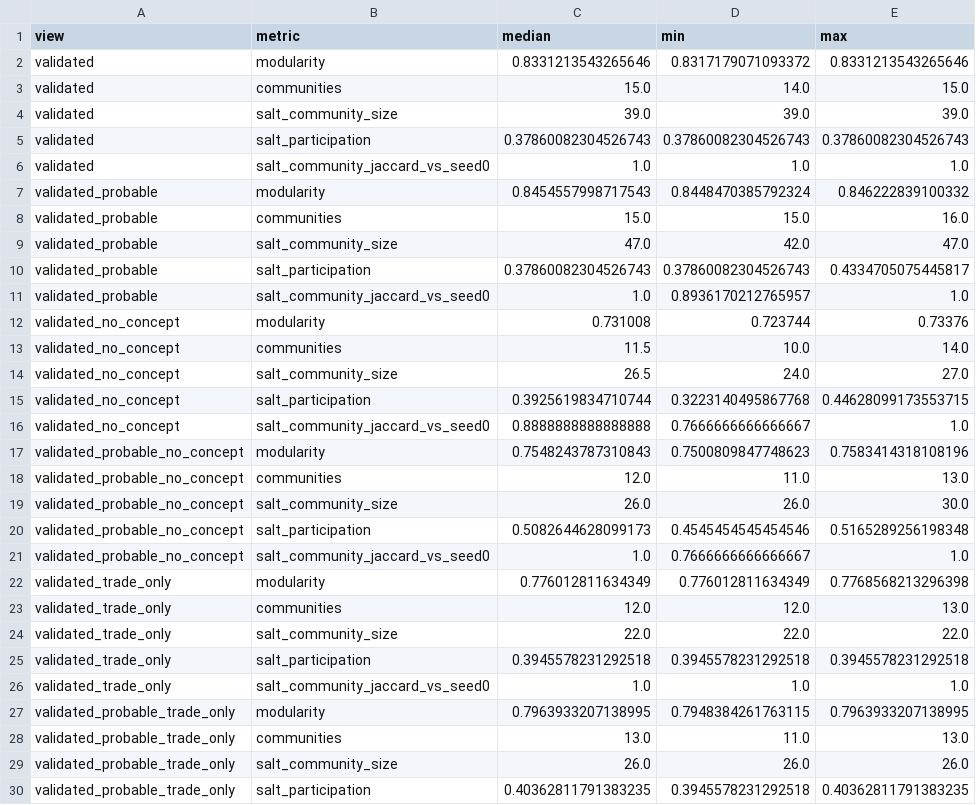
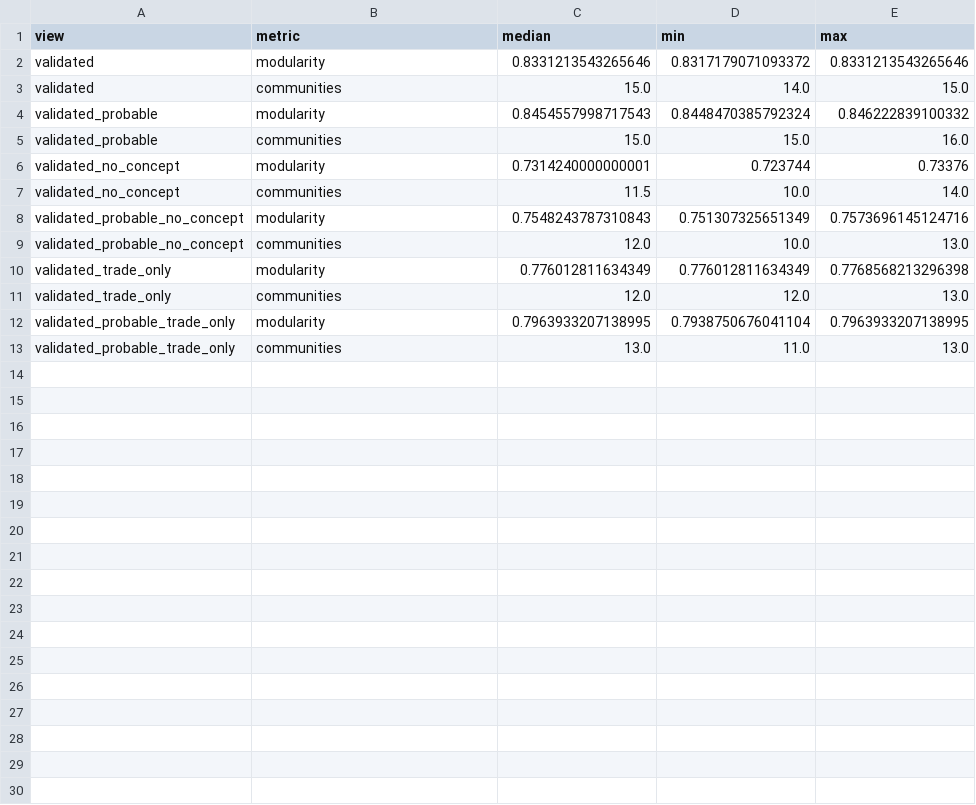
Before and after one commit to argamas23/Research, a CSV file: Mine/outputs/network_analysis/louvain_community_summary.csv, drawn as a sheet; only a part is shown; the diff covers the shown part only.

```diff
--- a/Mine/outputs/network_analysis/louvain_community_summary.csv
+++ b/Mine/outputs/network_analysis/louvain_community_summary.csv
@@ -3,28 +3,11 @@ validated,modularity,0.8331213543265646,0.8317179071093372,0.8331213543265646
 validated,communities,15.0,14.0,15.0
-validated,salt_community_size,39.0,39.0,39.0
-validated,salt_participation,0.37860082304526743,0.37860082304526743,0.37860082304526743
-validated,salt_community_jaccard_vs_seed0,1.0,1.0,1.0
 validated_probable,modularity,0.8454557998717543,0.8448470385792324,0.846222839100332
 validated_probable,communities,15.0,15.0,16.0
-validated_probable,salt_community_size,47.0,42.0,47.0
-validated_probable,salt_participation,0.37860082304526743,0.37860082304526743,0.4334705075445817
-validated_probable,salt_community_jaccard_vs_seed0,1.0,0.8936170212765957,1.0
-validated_no_concept,modularity,0.731008,0.723744,0.73376
+validated_no_concept,modularity,0.7314240000000001,0.723744,0.73376
 validated_no_concept,communities,11.5,10.0,14.0
-validated_no_concept,salt_community_size,26.5,24.0,27.0
-validated_no_concept,salt_participation,0.3925619834710744,0.3223140495867768,0.44628099173553715
-validated_no_concept,salt_community_jaccard_vs_seed0,0.8888888888888888,0.7666666666666667,1.0
-validated_probable_no_concept,modularity,0.7548243787310843,0.7500809847748623,0.7583414318108196
-validated_probable_no_concept,communities,12.0,11.0,13.0
-validated_probable_no_concept,salt_community_size,26.0,26.0,30.0
-validated_probable_no_concept,salt_participation,0.5082644628099173,0.4545454545454546,0.5165289256198348
-validated_probable_no_concept,salt_community_jaccard_vs_seed0,1.0,0.7666666666666667,1.0
+validated_probable_no_concept,modularity,0.7548243787310843,0.751307325651349,0.7573696145124716
+validated_probable_no_concept,communities,12.0,10.0,13.0
 validated_trade_only,modularity,0.776012811634349,0.776012811634349,0.7768568213296398
 validated_trade_only,communities,12.0,12.0,13.0
-validated_trade_only,salt_community_size,22.0,22.0,22.0
-validated_trade_only,salt_participation,0.3945578231292518,0.3945578231292518,0.3945578231292518
-validated_trade_only,salt_community_jaccard_vs_seed0,1.0,1.0,1.0
-validated_probable_trade_only,modularity,0.7963933207138995,0.7948384261763115,0.7963933207138995
+validated_probable_trade_only,modularity,0.7963933207138995,0.7938750676041104,0.7963933207138995
 validated_probable_trade_only,communities,13.0,11.0,13.0
-validated_probable_trade_only,salt_community_size,26.0,26.0,26.0
-validated_probable_trade_only,salt_participation,0.40362811791383235,0.3945578231292518,0.40362811791383235
```
Also changed, not shown: 1 removed row elsewhere in this file, Mine/outputs/network_analysis/louvain_communities.csv, Mine/outputs/salt_analysis/salt_all_node_removal_baseline.csv, 24 other files.
